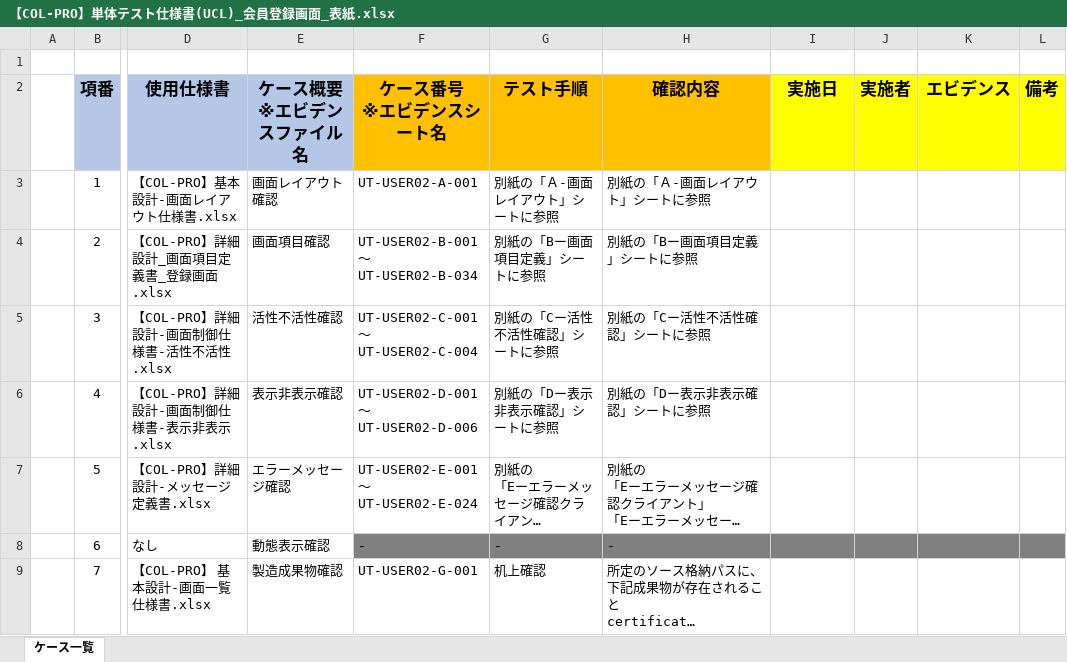
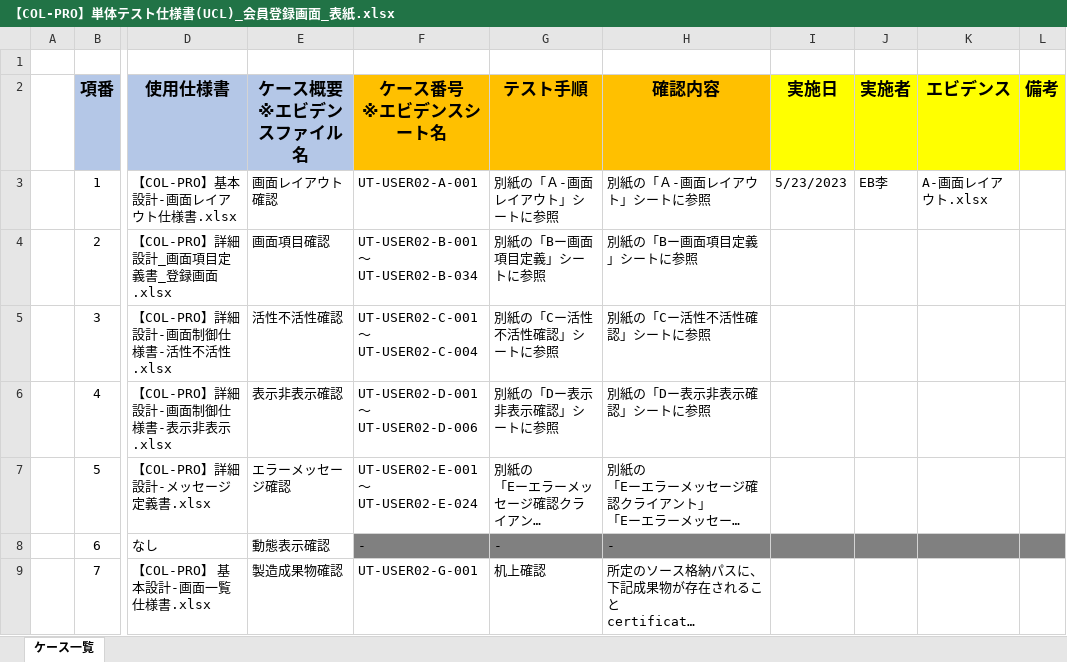
Before and after one commit to IotaTech-Info/certificate-online, an Excel workbook: doc/50_単体テスト(UT)/02_エビデンス/RKK_USER02_会員登録画面_エビデンス/打鍵後のUCL/【COL-PRO】単体テスト仕様書(UCL)_会員登録画面_表紙.xlsx, sheet ケース一覧, drawn as a sheet; only a part is shown, gaps mark what is left out; long unchanged cells end in …; values as stored, in another font and other column widths than the file's, no borders; the diff names each change by its address in the sheet, - before the commit and + after, or states it on an @@ line.

```diff
--- a/doc/50_単体テスト(UT)/02_エビデンス/RKK_USER02_会員登録画面_エビデンス/打鍵後のUCL/【COL-PRO】単体テスト仕様書(UCL)_会員登録画面_表紙.xlsx (sheet ケース一覧)
+++ b/doc/50_単体テスト(UT)/02_エビデンス/RKK_USER02_会員登録画面_エビデンス/打鍵後のUCL/【COL-PRO】単体テスト仕様書(UCL)_会員登録画面_表紙.xlsx (sheet ケース一覧)
-I3 (実施日): (empty)
+I3 (実施日): 5/23/2023
-J3 (実施者): (empty)
+J3 (実施者): EB李
-K3 (エビデンス): (empty)
+K3 (エビデンス): A-画面レイアウト.xlsx
```
Also changed, not shown: doc/50_単体テスト(UT)/02_エビデンス/RKK_USER02_会員登録画面_エビデンス/打鍵後のUCL/【COL-PRO】単体テスト仕様書(UCL)_会員登録画面_別紙.xlsx, 3 other files.
